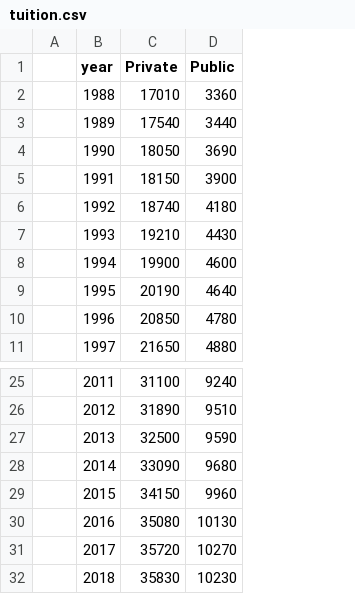
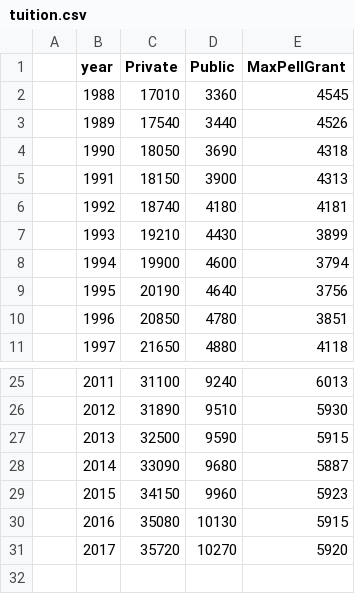
Before and after one commit to tce9232/Student-Loan-Blog, a CSV file: tuition.csv, drawn as a sheet; only a part is shown, gaps mark what is left out; removed rows and columns are numbered as before the commit, all else as after; the diff names each change by its address in the sheet, - before the commit and + after, or states it on an @@ line.

```diff
--- a/tuition.csv
+++ b/tuition.csv
+column E (MaxPellGrant), rows 2-11: 4545 | 4526 | 4318 | 4313 | 4181 | 3899 | 3794 | 3756 | 3851 | 4118; rows 25-31: 6013 | 5930 | 5915 | 5887 | 5923 | 5915 | 5920
-row 32:  | 2018 | 35830 | 10230
```
Also changed, not shown: 5 other files.
